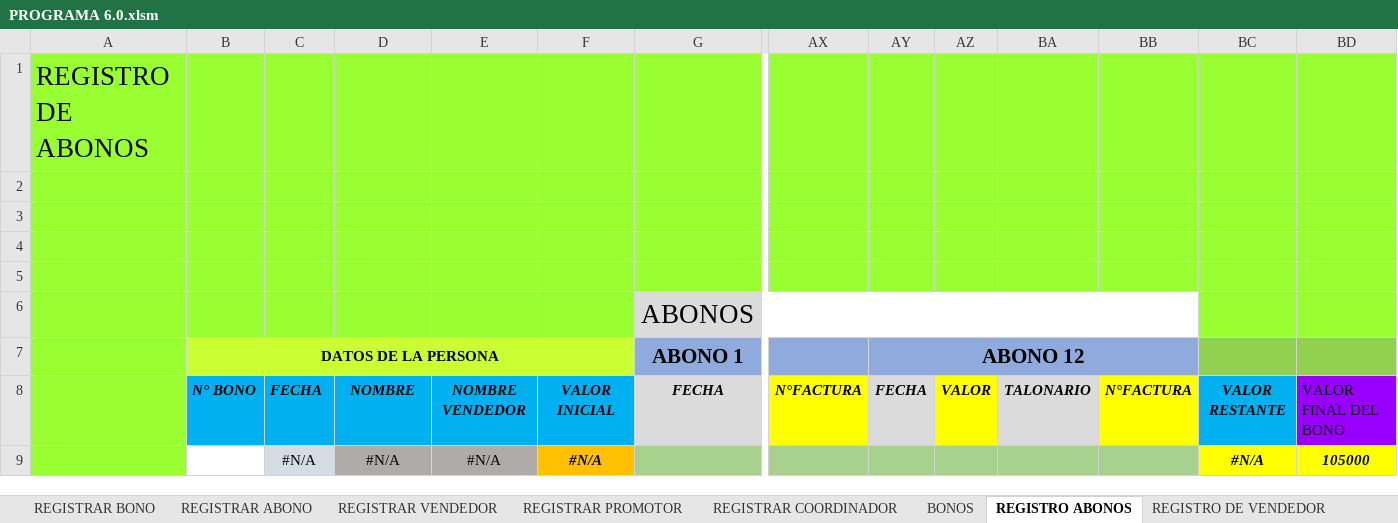
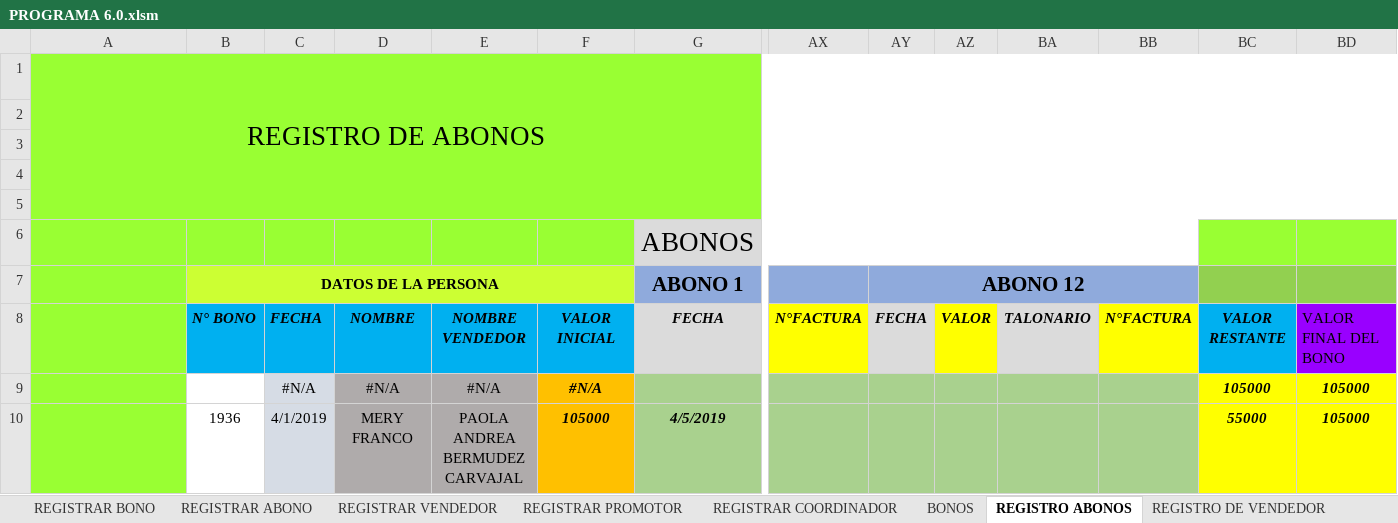
Before and after one commit to proyectowj/PROGRAMA-DE-CONTABILIDAD, an Excel workbook: PROGRAMA PRINCIPAL/PROGRAMA 6.0.xlsm, sheet REGISTRO ABONOS, drawn as a sheet; only a part is shown, gaps mark what is left out; values as stored, in another font and other column widths than the file's, no borders; charts and pictures not drawn; rows hold the shown columns only; the diff names each change by its address in the sheet, - before the commit and + after, or states it on an @@ line.

```diff
--- a/PROGRAMA PRINCIPAL/PROGRAMA 6.0.xlsm (sheet REGISTRO ABONOS)
+++ b/PROGRAMA PRINCIPAL/PROGRAMA 6.0.xlsm (sheet REGISTRO ABONOS)
-A1 alignment: left
+A1 alignment: center
+A1:BD5 merged
-BC9: #N/A
+BC9: 105000
+row 10:  | 1936 | 4/1/2019 | MERY FRANCO | PAOLA ANDREA BERMUDEZ CARVAJAL | 105000 | 4/5/2019 |  |  |  |  |  | 55000 | 105000
```
Also changed, not shown: sheet BONOS, sheet BODEGA, sheet REGISTRAR BONO, sheet REGISTRO DE VENDEDOR, other sheet tabs, formulas that keep their value, charts or pictures.
